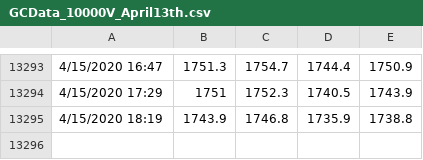
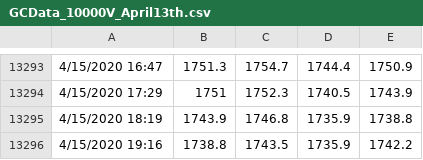
Before and after one commit to thetradingwhisperer/ML4TradingCL_volume, a CSV file: GCData_10000V_April13th.csv, drawn as a sheet; only a part is shown, gaps mark what is left out.

Commit message:
Update GCData_10000V_April13th.csv

```diff
--- a/GCData_10000V_April13th.csv
+++ b/GCData_10000V_April13th.csv
@@ -13295 +13295,2 @@
 4/15/2020 18:19,1743.9,1746.8,1735.9,1738.8
+4/15/2020 19:16,1738.8,1743.5,1735.9,1742.2
```
